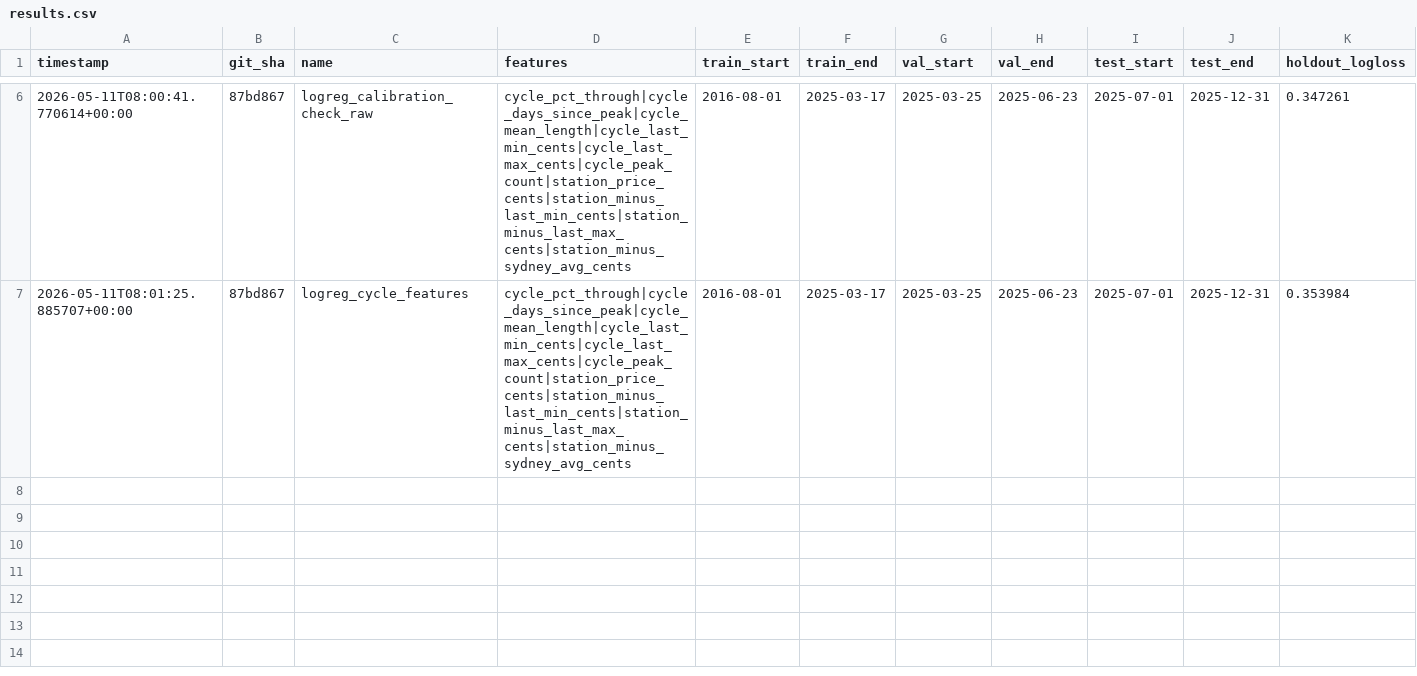
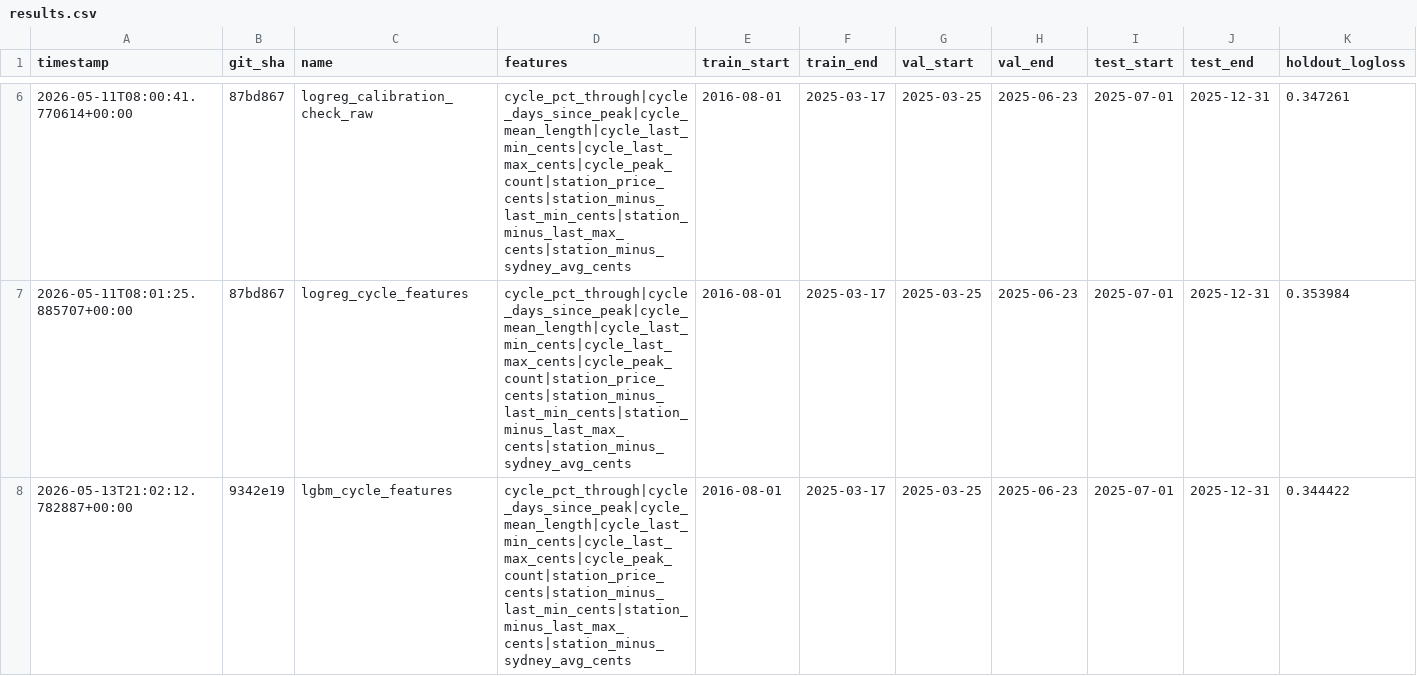
Before and after one commit to edwinsteele/fuel-price-signal, a CSV file: experiments/results.csv, drawn as a sheet; only a part is shown, gaps mark what is left out; rows hold the shown columns only; the diff names each change by its address in the sheet, - before the commit and + after, or states it on an @@ line.

```diff
--- a/experiments/results.csv
+++ b/experiments/results.csv
+row 8: 2026-05-13T21:02:12.782887+00:00 | 9342e19 | lgbm_cycle_features | cycle_pct_through|cycle_days_since_peak|cycle_mean_length|cycle_last_min_cents|cycle_last_max_cents|cycle_peak_count|station_price_cents|station_minus_last_min_cents|station_minus_last_max_cents|station_minus_sydney_avg_cents | 2016-08-01 | 2025-03-17 | 2025-03-25 | 2025-06-23 | 2025-07-01 | 2025-12-31 | 0.344422
```
Also changed, not shown: 9 other files.
